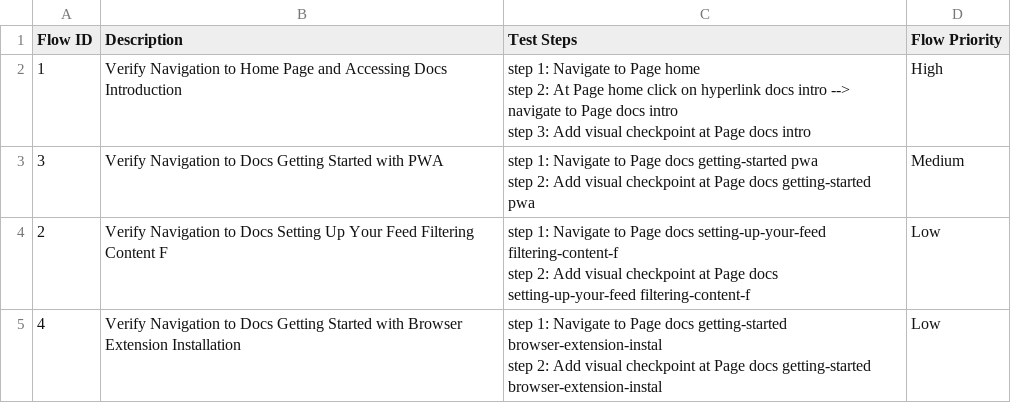
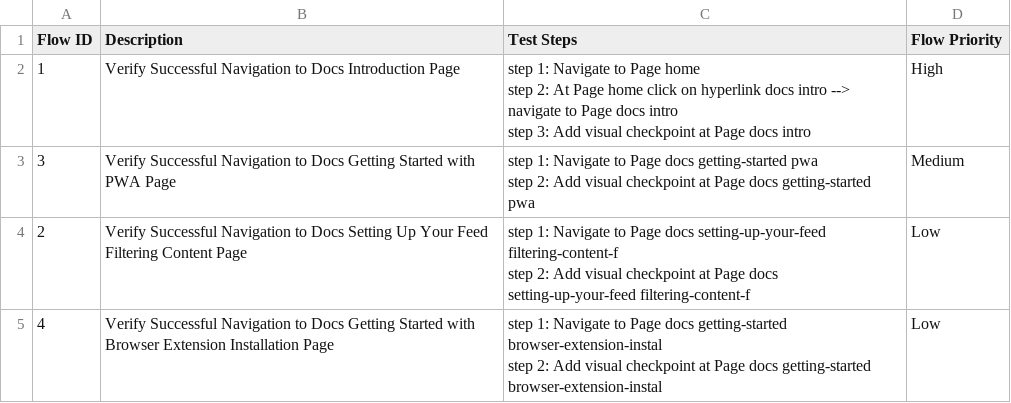
Before and after one commit to locthn/edit-environment, a CSV file: Test Steps/steps_overview.csv, drawn as a sheet.

```diff
--- a/Test Steps/steps_overview.csv
+++ b/Test Steps/steps_overview.csv
@@ -1,10 +1,10 @@
 Flow ID,Description,Test Steps,Flow Priority
-1,Verify Navigation to Home Page and Accessing Docs Introduction,"step 1: Navigate to Page home
-step 2: At Page home click on hyperlink docs intro --> navigate to Page docs intro
-step 3: Add visual checkpoint at Page docs intro",High
-3,Verify Navigation to Docs Getting Started with PWA,"step 1: Navigate to Page docs getting-started pwa
-step 2: Add visual checkpoint at Page docs getting-started pwa",Medium
-2,Verify Navigation to Docs Setting Up Your Feed Filtering Content F,"step 1: Navigate to Page docs setting-up-your-feed filtering-content-f
-step 2: Add visual checkpoint at Page docs setting-up-your-feed filtering-content-f",Low
-4,Verify Navigation to Docs Getting Started with Browser Extension Installation,"step 1: Navigate to Page docs getting-started browser-extension-instal
-step 2: Add visual checkpoint at Page docs getting-started browser-extension-instal",Low
+1,Verify Successful Navigation to Docs Introduction Page,"step 1: Navigate to Page home
+step 2: At Page home click on hyperlink docs intro --> navigate to Page docs intro
+step 3: Add visual checkpoint at Page docs intro",High
+3,Verify Successful Navigation to Docs Getting Started with PWA Page,"step 1: Navigate to Page docs getting-started pwa
+step 2: Add visual checkpoint at Page docs getting-started pwa",Medium
+2,Verify Successful Navigation to Docs Setting Up Your Feed Filtering Content Page,"step 1: Navigate to Page docs setting-up-your-feed filtering-content-f
+step 2: Add visual checkpoint at Page docs setting-up-your-feed filtering-content-f",Low
+4,Verify Successful Navigation to Docs Getting Started with Browser Extension Installation Page,"step 1: Navigate to Page docs getting-started browser-extension-instal
+step 2: Add visual checkpoint at Page docs getting-started browser-extension-instal",Low
```
Also changed, not shown: 14 other files.
